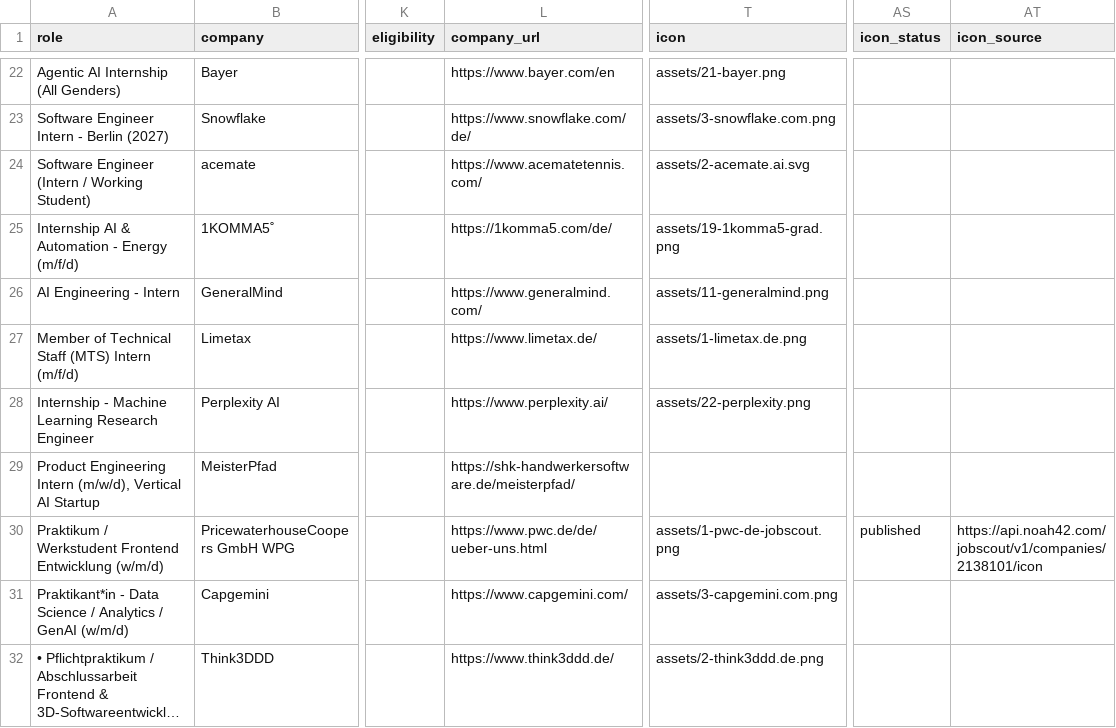
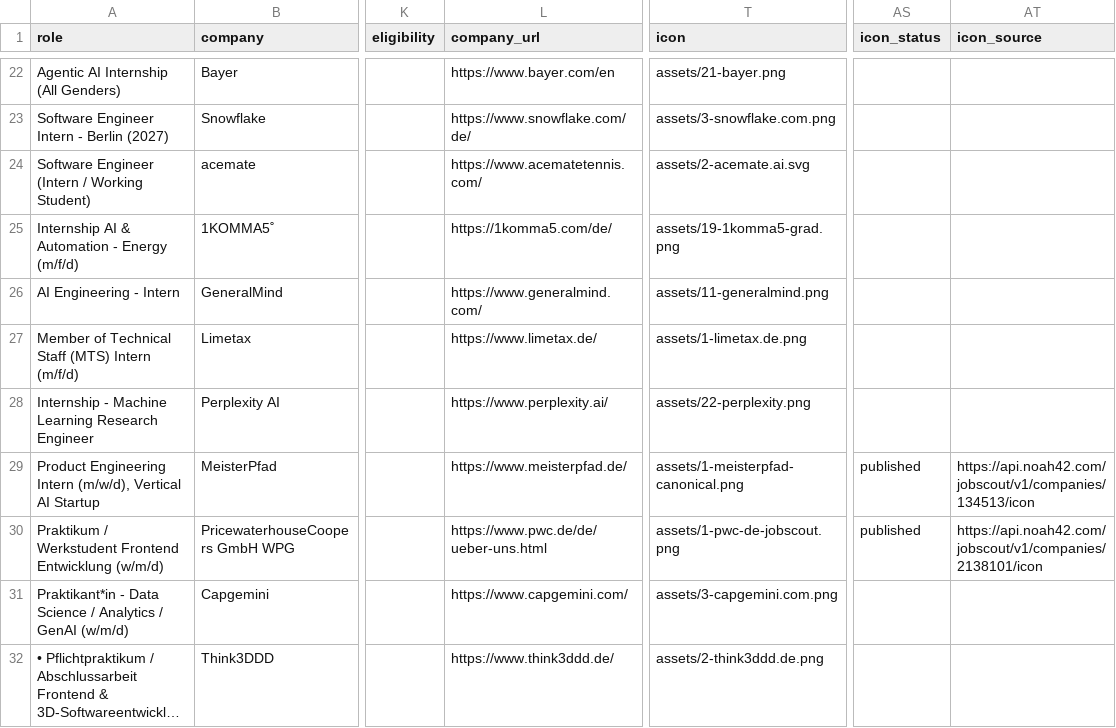
Before and after one commit to noah-42/berlin-internships, a CSV file: data/2-jobs.csv, drawn as a sheet; only a part is shown, gaps mark what is left out; long unchanged cells end in …; the diff names each change by its address in the sheet, - before the commit and + after, or states it on an @@ line.

Commit message:
Update 2-jobs.csv

```diff
--- a/data/2-jobs.csv
+++ b/data/2-jobs.csv
-L29 (company_url): https://shk-handwerkersoftware.de/meisterpfad/
+L29 (company_url): https://www.meisterpfad.de/
-T29 (icon): (empty)
+T29 (icon): assets/1-meisterpfad-canonical.png
-AS29 (icon_status): (empty)
+AS29 (icon_status): published
-AT29 (icon_source): (empty)
+AT29 (icon_source): https://api.noah42.com/jobscout/v1/companies/134513/icon
```
